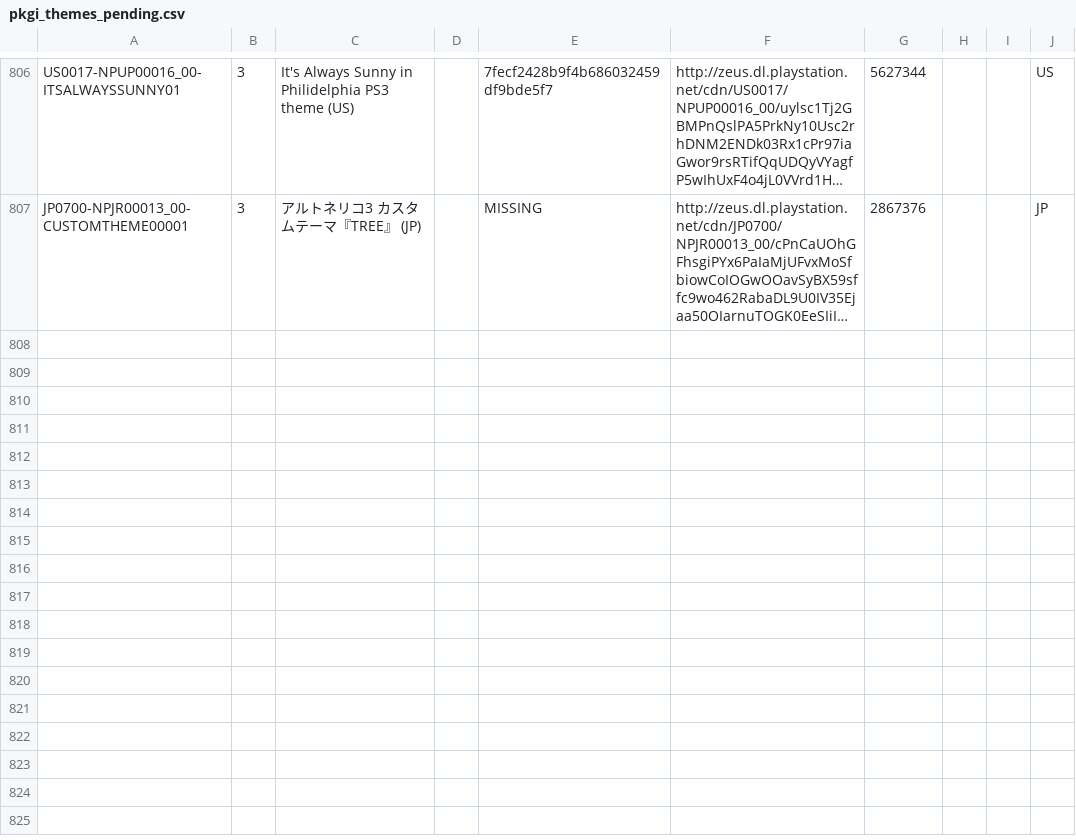
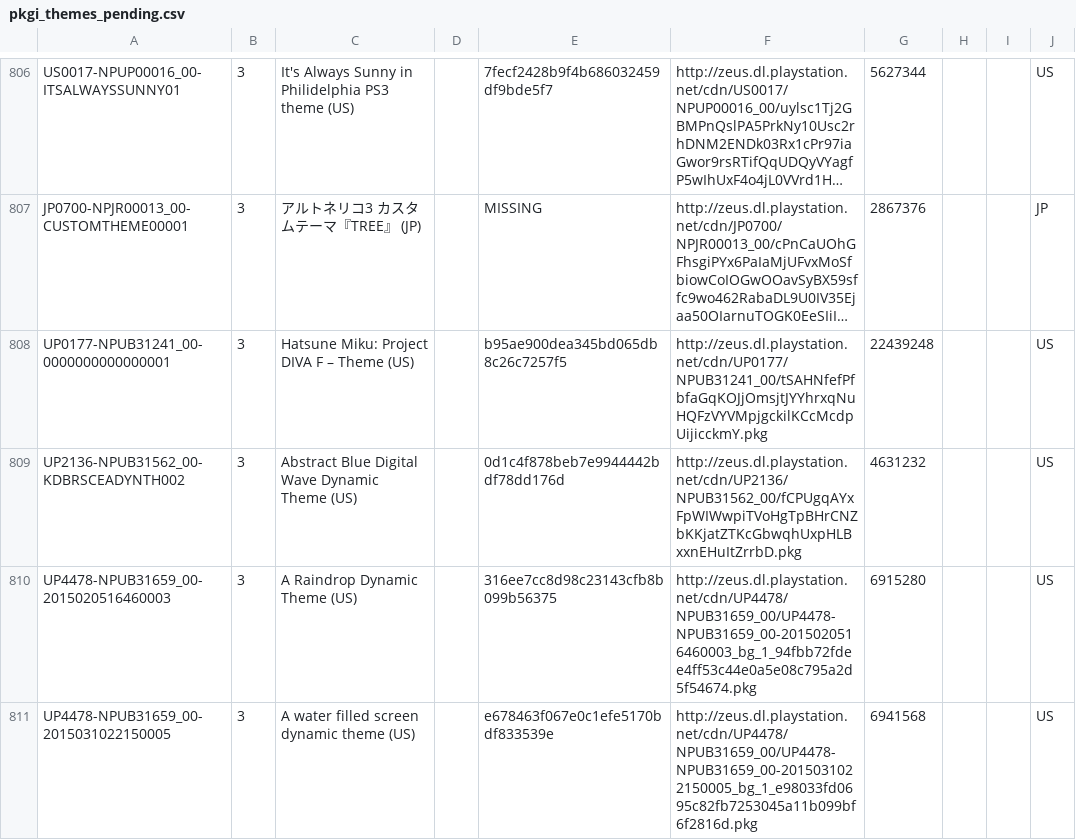
Before and after one commit to jy95/pkgi-ps3-nopaystation, a CSV file: output/pkgi_themes_pending.csv, drawn as a sheet; only a part is shown, gaps mark what is left out; long unchanged cells end in …; the diff covers the shown part only; the diff names each change by its address in the sheet, - before the commit and + after, or states it on an @@ line.

```diff
--- a/output/pkgi_themes_pending.csv
+++ b/output/pkgi_themes_pending.csv
+row 808: UP0177-NPUB31241_00-0000000000000001 | 3 | Hatsune Miku: Project DIVA F – Theme (US) |  | b95ae900dea345bd065db8c26c7257f5 | http://zeus.dl.playstation.net/cdn/UP0177/NPUB31241_00/tSAHNfefPfbfaGqKOJjOmsjtJYYhrxqNuHQFzVYVMpjgckilKCcMcdpUijicckmY.pkg | 22439248 |  |  | US
+row 809: UP2136-NPUB31562_00-KDBRSCEADYNTH002 | 3 | Abstract Blue Digital Wave Dynamic Theme (US) |  | 0d1c4f878beb7e9944442bdf78dd176d | http://zeus.dl.playstation.net/cdn/UP2136/NPUB31562_00/fCPUgqAYxFpWIWwpiTVoHgTpBHrCNZbKKjatZTKcGbwqhUxpHLBxxnEHuItZrrbD.pkg | 4631232 |  |  | US
+row 810: UP4478-NPUB31659_00-2015020516460003 | 3 | A Raindrop Dynamic Theme (US) |  | 316ee7cc8d98c23143cfb8b099b56375 | http://zeus.dl.playstation.net/cdn/UP4478/NPUB31659_00/UP4478-NPUB31659_00-2015020516460003_bg_1_94fbb72fdee4ff53c44e0a5e08c795a2d5f54674.pkg | 6915280 |  |  | US
+row 811: UP4478-NPUB31659_00-2015031022150005 | 3 | A water filled screen dynamic theme (US) |  | e678463f067e0c1efe5170bdf833539e | http://zeus.dl.playstation.net/cdn/UP4478/NPUB31659_00/UP4478-NPUB31659_00-2015031022150005_bg_1_e98033fd0695c82fb7253045a11b099bf6f2816d.pkg | 6941568 |  |  | US
```
Also changed, not shown: 4 added rows and 1 edited cell elsewhere in this file, input/pending_PS3_GAMES.tsv, input/pending_PS3_THEMES.tsv, 4 other files.
